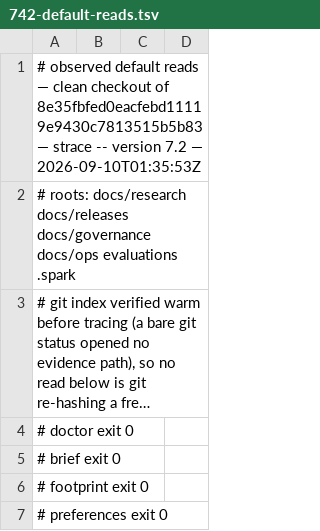
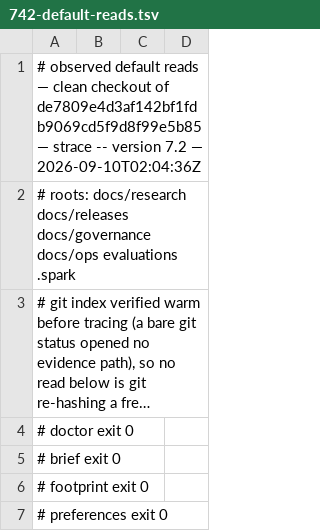
Before and after one commit to jwogrady/spark, a TSV file: docs/research/v0.23-cleanup/742-default-reads.tsv, drawn as a sheet; only a part is shown; long unchanged cells end in ….

```diff
--- a/docs/research/v0.23-cleanup/742-default-reads.tsv
+++ b/docs/research/v0.23-cleanup/742-default-reads.tsv
@@ -1,2 +1,2 @@
-# observed default reads — clean checkout of 8e35fbfed0eacfebd11119e9430c7813515b5b83 — strace -- version 7.2 — 2026-09-10T01:35:53Z
+# observed default reads — clean checkout of de7809e4d3af142bf1fdb9069cd5f9d8f99e5b85 — strace -- version 7.2 — 2026-09-10T02:04:36Z
 # roots: docs/research docs/releases docs/governance docs/ops evaluations .spark
```
Also changed, not shown: docs/research/v0.23-cleanup/743-responsibilities.tsv, 2 other files.
